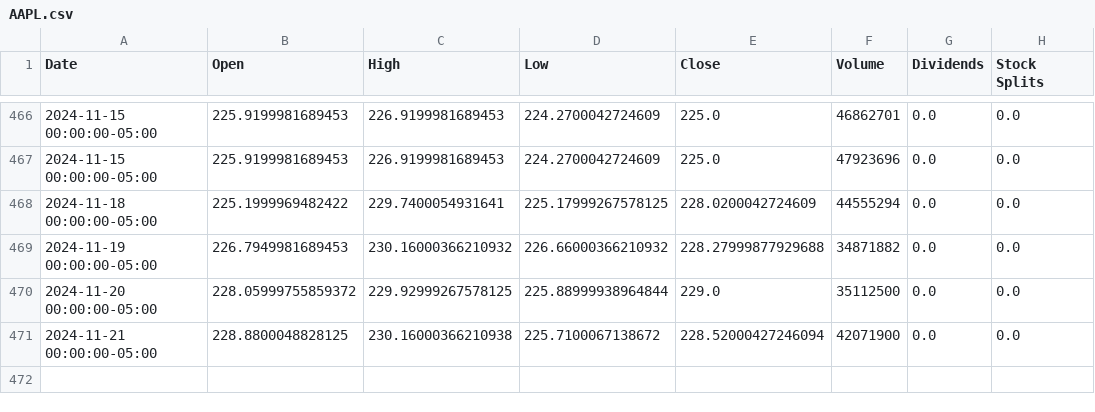
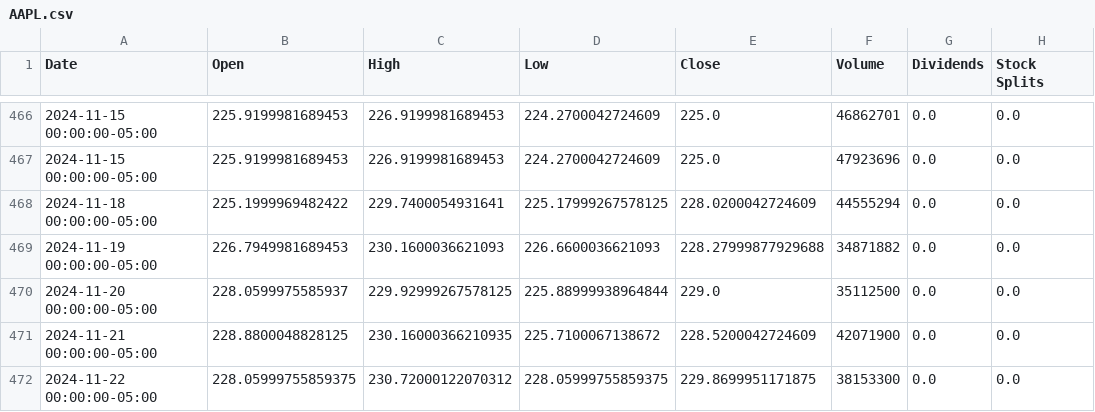
Before and after one commit to saisandeep97/StockForecastSentimentEndtoEnd, a CSV file: stock_data/AAPL.csv, drawn as a sheet; only a part is shown, gaps mark what is left out.

```diff
--- a/stock_data/AAPL.csv
+++ b/stock_data/AAPL.csv
@@ -468,4 +468,5 @@ Date,Open,High,Low,Close,Volume,Dividends,Stock Splits
 2024-11-18 00:00:00-05:00,225.1999969482422,229.7400054931641,225.17999267578125,228.0200042724609,44555294,0.0,0.0
-2024-11-19 00:00:00-05:00,226.7949981689453,230.16000366210932,226.66000366210932,228.27999877929688,34871882,0.0,0.0
-2024-11-20 00:00:00-05:00,228.05999755859372,229.92999267578125,225.88999938964844,229.0,35112500,0.0,0.0
-2024-11-21 00:00:00-05:00,228.8800048828125,230.16000366210938,225.7100067138672,228.52000427246094,42071900,0.0,0.0
+2024-11-19 00:00:00-05:00,226.7949981689453,230.1600036621093,226.6600036621093,228.27999877929688,34871882,0.0,0.0
+2024-11-20 00:00:00-05:00,228.0599975585937,229.92999267578125,225.88999938964844,229.0,35112500,0.0,0.0
+2024-11-21 00:00:00-05:00,228.8800048828125,230.16000366210935,225.7100067138672,228.5200042724609,42071900,0.0,0.0
+2024-11-22 00:00:00-05:00,228.05999755859375,230.72000122070312,228.05999755859375,229.8699951171875,38153300,0.0,0.0
```
Also changed, not shown: stock_data/AMZN.csv, stock_data/GOOGL.csv, 2 other files.
